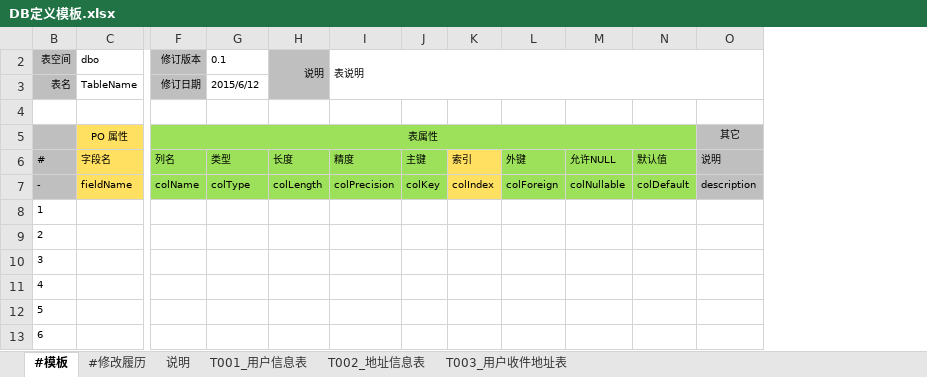
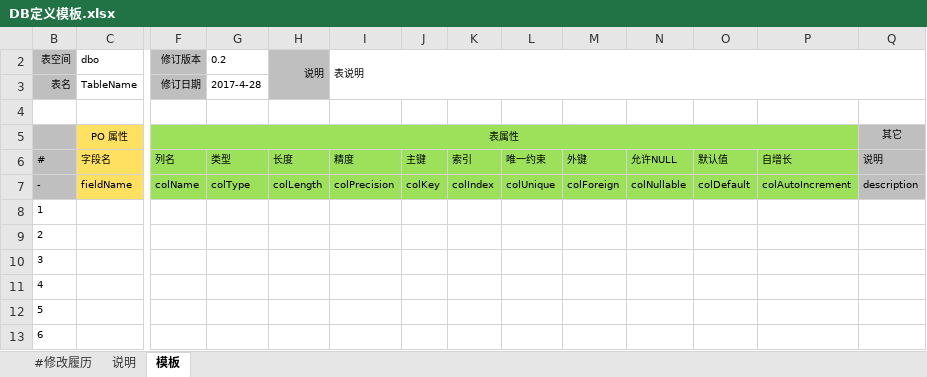
Before and after one commit to excel-code-generator/code-generator, an Excel workbook: template/DB定义模板.xlsx, sheet 模板, drawn as a sheet; only a part is shown, gaps mark what is left out; values as stored, in another font and other column widths than the file's, no borders; addresses are those after the commit; the diff names each change by its address in the sheet, - before the commit and + after, or states it on an @@ line.

```diff
--- a/template/DB定义模板.xlsx (sheet 模板)
+++ b/template/DB定义模板.xlsx (sheet 模板)
-sheet tab: #模板
+sheet tab: 模板
-sheet tab: T001_用户信息表
-sheet tab: T002_地址信息表
-sheet tab: T003_用户收件地址表
@@ sheet tab order changed: #修改履历 | 说明 | 模板 @@
+column L, rows 6-7: 唯一约束 | colUnique
+column P, rows 6-7: 自增长 | colAutoIncrement
-G2: 0.1
+G2: 0.2
-G3: 2015/6/12
+G3: 2017-4-28
-G5:K5 fill: none
+G5:K5 fill: #9CE159
-M5:O5 fill: none
+M5:O5 fill: #9CE159
-K6:K7 fill: #FFE061
+K6:K7 fill: #9CE159
```
Also changed, not shown: sheet 说明, sheet #修改履历, 2 other files.
